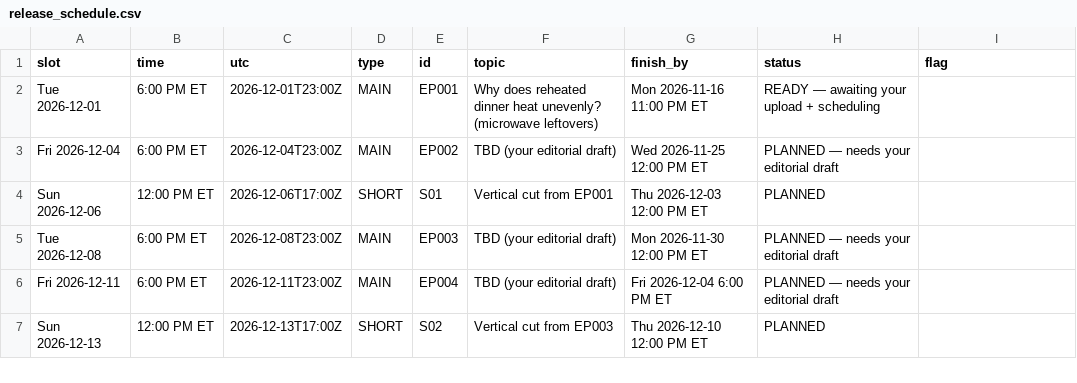
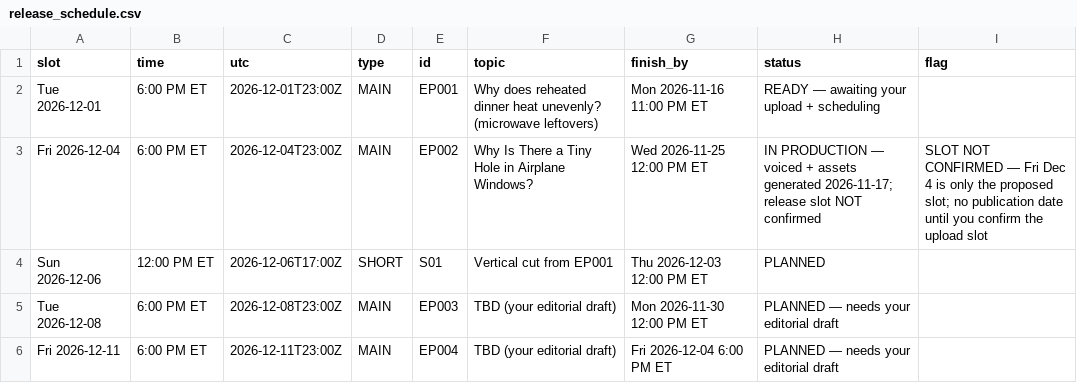
Before and after one commit to qmc371-rgb/WhyIsThat, a CSV file: production/release_schedule.csv, drawn as a sheet; only a part is shown; the shorter side is filled out with more unchanged rows.

```diff
--- a/production/release_schedule.csv
+++ b/production/release_schedule.csv
@@ -2,3 +2,3 @@ slot,time,utc,type,id,topic,finish_by,status,flag
 Tue 2026-12-01,6:00 PM ET,2026-12-01T23:00Z,MAIN,EP001,Why does reheated dinner heat unevenly? (microwave leftovers),Mon 2026-11-16 11:00 PM ET,READY — awaiting your upload + scheduling,
-Fri 2026-12-04,6:00 PM ET,2026-12-04T23:00Z,MAIN,EP002,TBD (your editorial draft),Wed 2026-11-25 12:00 PM ET,PLANNED — needs your editorial draft,
+Fri 2026-12-04,6:00 PM ET,2026-12-04T23:00Z,MAIN,EP002,Why Is There a Tiny Hole in Airplane Windows?,Wed 2026-11-25 12:00 PM ET,IN PRODUCTION — voiced + assets generated 2026-11-17; release slot NOT confirmed,SLOT NOT CONFIRMED — Fri Dec 4 is only the proposed slot; no publication date until you confirm the upload slot
 Sun 2026-12-06,12:00 PM ET,2026-12-06T17:00Z,SHORT,S01,Vertical cut from EP001,Thu 2026-12-03 12:00 PM ET,PLANNED,
```
Also changed, not shown: production/production_milestones.csv, 20 other files.
